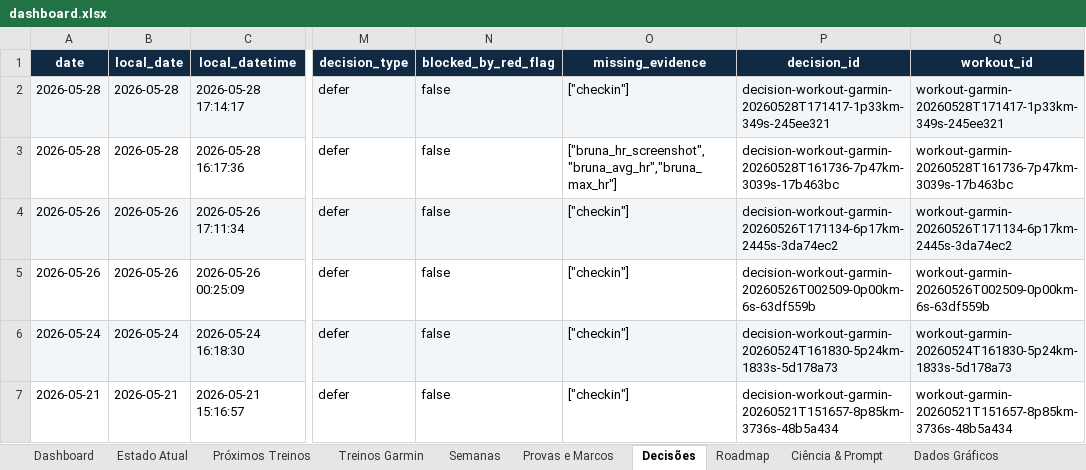
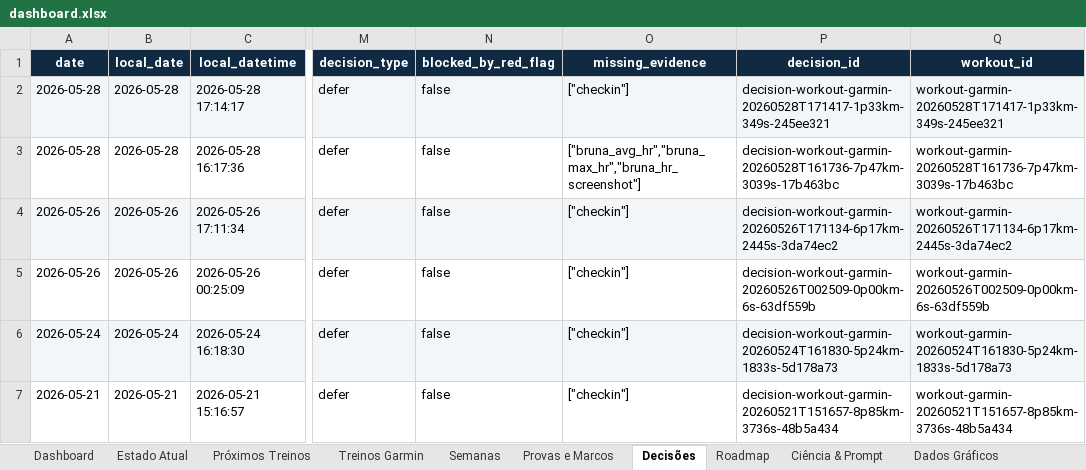
Before and after one commit to matheusmaais/runnercoach, an Excel workbook: reports/dashboard.xlsx, sheet Decisões, drawn as a sheet; only a part is shown, gaps mark what is left out; values as stored, in another font and other column widths than the file's, no borders; table styles not drawn; the diff names each change by its address in the sheet, - before the commit and + after, or states it on an @@ line.

```diff
--- a/reports/dashboard.xlsx (sheet Decisões)
+++ b/reports/dashboard.xlsx (sheet Decisões)
-O3 (missing_evidence): ["bruna_hr_screenshot","bruna_avg_hr","bruna_max_hr"]
+O3 (missing_evidence): ["bruna_avg_hr","bruna_max_hr","bruna_hr_screenshot"]
```
Also changed, not shown: sheet Treinos Garmin, sheet Semanas, 13 other files.
